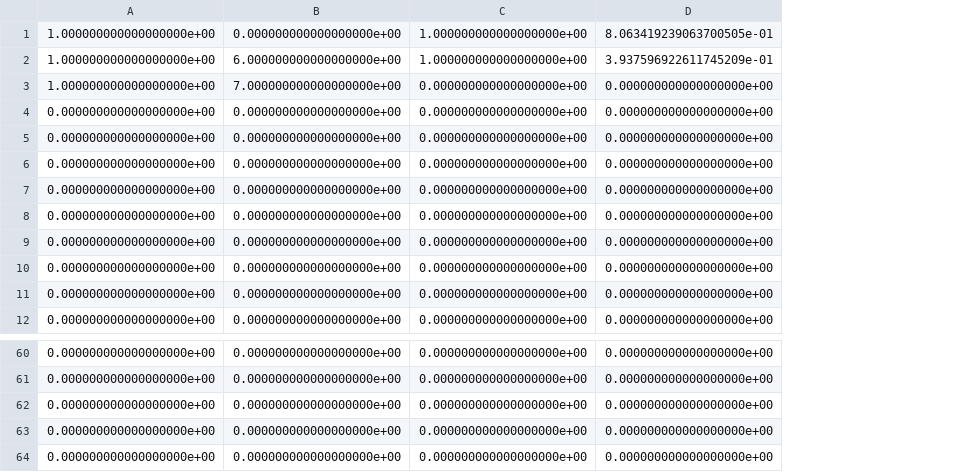
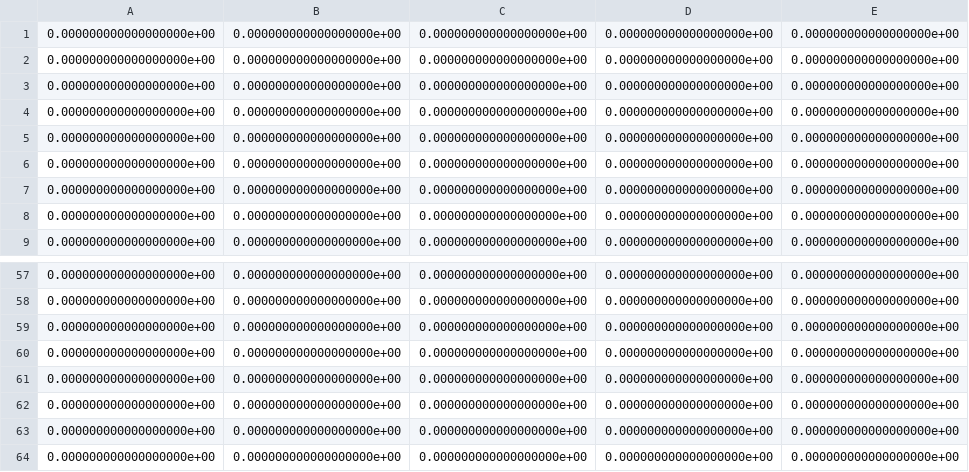
Before and after one commit to KeondoPark/votenet_tf, a CSV file: sunrgbd/pred_error/1.csv, drawn as a sheet; only a part is shown, gaps mark what is left out; removed rows and columns are numbered as before the commit, all else as after; the diff names each change by its address in the sheet, - before the commit and + after, or states it on an @@ line.

```diff
--- a/sunrgbd/pred_error/1.csv
+++ b/sunrgbd/pred_error/1.csv
+column E, rows 1-9: all 0.000000000000000000e+00; rows 57-61: all 0.000000000000000000e+00
-row 1: 1.000000000000000000e+00 | 0.000000000000000000e+00 | 1.000000000000000000e+00 | 8.063419239063700505e-01
-row 2: 1.000000000000000000e+00 | 6.000000000000000000e+00 | 1.000000000000000000e+00 | 3.937596922611745209e-01
-row 3: 1.000000000000000000e+00 | 7.000000000000000000e+00 | 0.000000000000000000e+00 | 0.000000000000000000e+00
+row 62: 0.000000000000000000e+00 | 0.000000000000000000e+00 | 0.000000000000000000e+00 | 0.000000000000000000e+00 | 0.000000000000000000e+00
+row 63: 0.000000000000000000e+00 | 0.000000000000000000e+00 | 0.000000000000000000e+00 | 0.000000000000000000e+00 | 0.000000000000000000e+00
+row 64: 0.000000000000000000e+00 | 0.000000000000000000e+00 | 0.000000000000000000e+00 | 0.000000000000000000e+00 | 0.000000000000000000e+00
```
Also changed, not shown: sunrgbd/pred_error/10.csv, sunrgbd/pred_error/11.csv, 43 other files.
